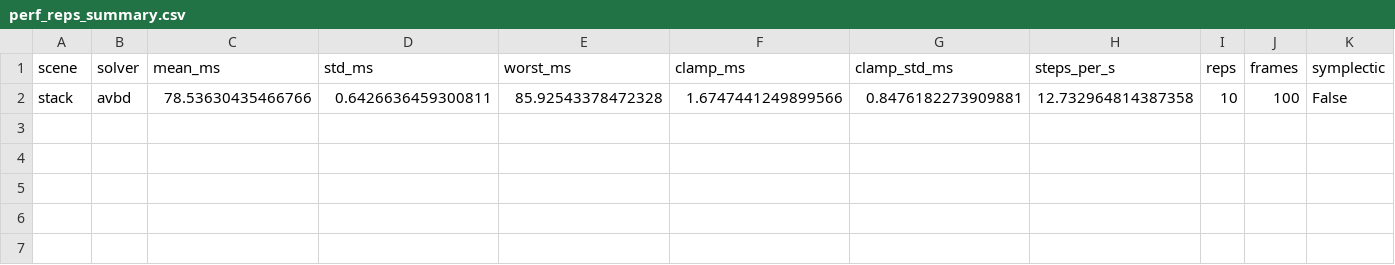
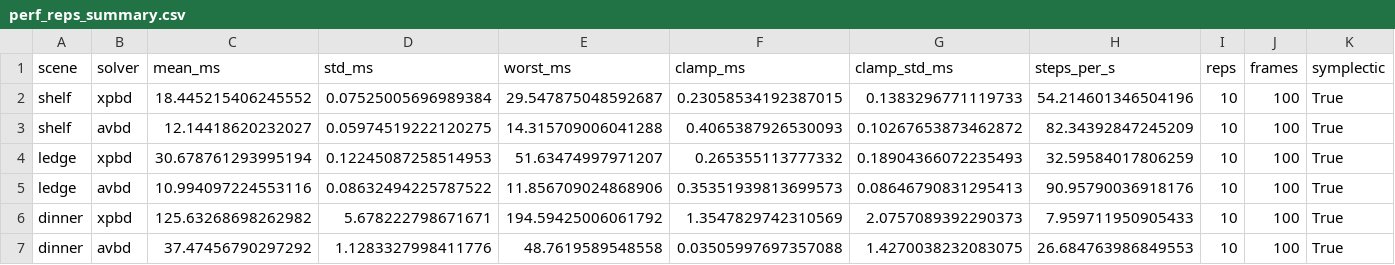
Before and after one commit to nanli9/DCR, a CSV file: benchmarks/paper_eval/x5_perf/out/perf_reps_summary.csv, drawn as a sheet; removed rows and columns are numbered as before the commit, all else as after; the diff names each change by its address in the sheet, - before the commit and + after, or states it on an @@ line.

```diff
--- a/benchmarks/paper_eval/x5_perf/out/perf_reps_summary.csv
+++ b/benchmarks/paper_eval/x5_perf/out/perf_reps_summary.csv
-row 2: stack | avbd | 78.53630435466766 | 0.6426636459300811 | 85.92543378472328 | 1.6747441249899566 | 0.8476182273909881 | 12.732964814387358 | 10 | 100 | False
+row 2: shelf | xpbd | 18.445215406245552 | 0.07525005696989384 | 29.547875048592687 | 0.23058534192387015 | 0.1383296771119733 | 54.214601346504196 | 10 | 100 | True
+row 3: shelf | avbd | 12.14418620232027 | 0.05974519222120275 | 14.315709006041288 | 0.4065387926530093 | 0.10267653873462872 | 82.34392847245209 | 10 | 100 | True
+row 4: ledge | xpbd | 30.678761293995194 | 0.12245087258514953 | 51.63474997971207 | 0.265355113777332 | 0.18904366072235493 | 32.59584017806259 | 10 | 100 | True
+row 5: ledge | avbd | 10.994097224553116 | 0.08632494225787522 | 11.856709024868906 | 0.35351939813699573 | 0.08646790831295413 | 90.95790036918176 | 10 | 100 | True
+row 6: dinner | xpbd | 125.63268698262982 | 5.678222798671671 | 194.59425006061792 | 1.3547829742310569 | 2.0757089392290373 | 7.959711950905433 | 10 | 100 | True
+row 7: dinner | avbd | 37.47456790297292 | 1.1283327998411776 | 48.7619589548558 | 0.03505997697357088 | 1.4270038232083075 | 26.684763986849553 | 10 | 100 | True
```
Also changed, not shown: benchmarks/paper_eval/x5_perf/out/perf_reps.csv, 6 other files.
